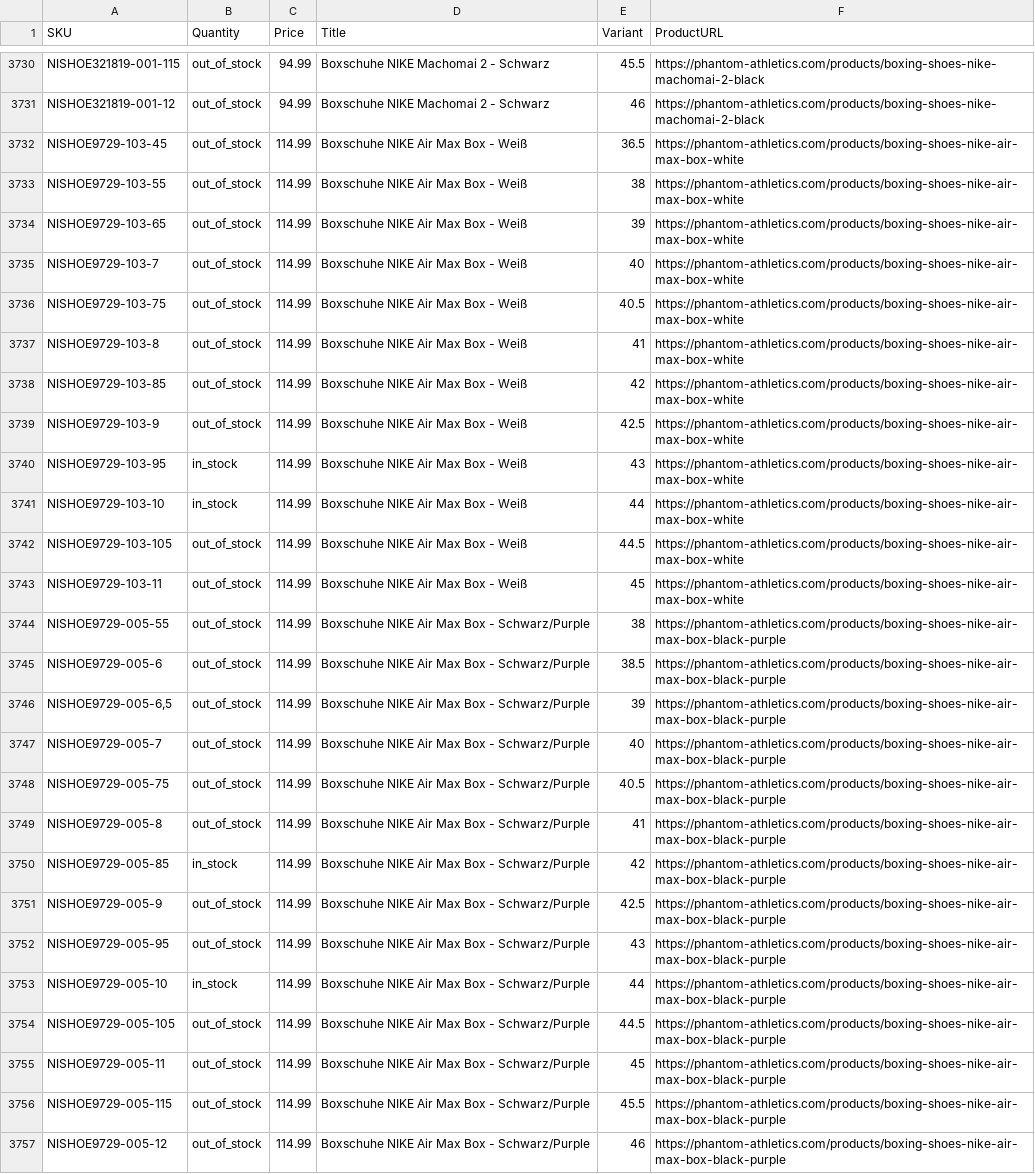
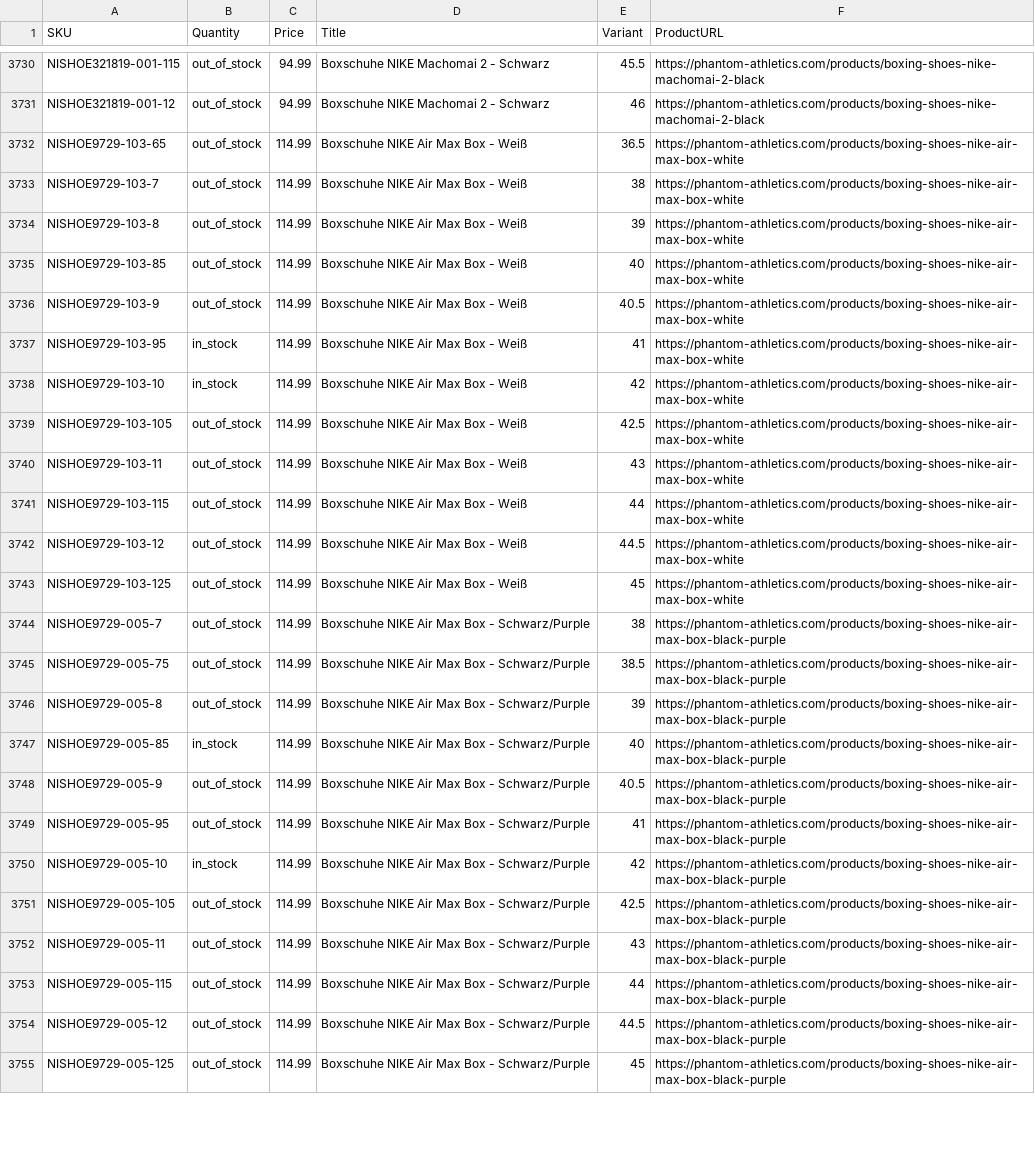
Before and after one commit to tomvanderkooij/phantom-stock, a CSV file: phantom_stock.csv, drawn as a sheet; only a part is shown, gaps mark what is left out; removed rows and columns are numbered as before the commit, all else as after; the diff covers the shown part only; the diff names each change by its address in the sheet, - before the commit and + after, or states it on an @@ line.

```diff
--- a/phantom_stock.csv
+++ b/phantom_stock.csv
-row 3732: NISHOE9729-103-45 | out_of_stock | 114.99 | Boxschuhe NIKE Air Max Box - Weiß | 36.5 | https://phantom-athletics.com/products/boxing-shoes-nike-air-max-box-white
-row 3733: NISHOE9729-103-55 | out_of_stock | 114.99 | Boxschuhe NIKE Air Max Box - Weiß | 38 | https://phantom-athletics.com/products/boxing-shoes-nike-air-max-box-white
-E3732 (Variant): 39
+E3732 (Variant): 36.5
-E3733 (Variant): 40
+E3733 (Variant): 38
-row 3736: NISHOE9729-103-75 | out_of_stock | 114.99 | Boxschuhe NIKE Air Max Box - Weiß | 40.5 | https://phantom-athletics.com/products/boxing-shoes-nike-air-max-box-white
-E3734 (Variant): 41
+E3734 (Variant): 39
-E3735 (Variant): 42
+E3735 (Variant): 40
-E3736 (Variant): 42.5
+E3736 (Variant): 40.5
-E3737 (Variant): 43
+E3737 (Variant): 41
-E3738 (Variant): 44
+E3738 (Variant): 42
-E3739 (Variant): 44.5
+E3739 (Variant): 42.5
-E3740 (Variant): 45
+E3740 (Variant): 43
-A3741 (SKU): NISHOE9729-005-55
+A3741 (SKU): NISHOE9729-103-115
-D3741:D3743 (Title): Boxschuhe NIKE Air Max Box - Schwarz/Purple
+D3741:D3743 (Title): Boxschuhe NIKE Air Max Box - Weiß
-E3741 (Variant): 38
+E3741 (Variant): 44
-F3741:F3743 (ProductURL): https://phantom-athletics.com/products/boxing-shoes-nike-air-max-box-black-purple
+F3741:F3743 (ProductURL): https://phantom-athletics.com/products/boxing-shoes-nike-air-max-box-white
-A3742 (SKU): NISHOE9729-005-6
+A3742 (SKU): NISHOE9729-103-12
-E3742 (Variant): 38.5
+E3742 (Variant): 44.5
-A3743 (SKU): NISHOE9729-005-6,5
+A3743 (SKU): NISHOE9729-103-125
-E3743 (Variant): 39
+E3743 (Variant): 45
-E3744 (Variant): 40
+E3744 (Variant): 38
-E3745 (Variant): 40.5
+E3745 (Variant): 38.5
-E3746 (Variant): 41
+E3746 (Variant): 39
-E3747 (Variant): 42
+E3747 (Variant): 40
-E3748 (Variant): 42.5
+E3748 (Variant): 40.5
-E3749 (Variant): 43
+E3749 (Variant): 41
-E3750 (Variant): 44
+E3750 (Variant): 42
-E3751 (Variant): 44.5
+E3751 (Variant): 42.5
-E3752 (Variant): 45
+E3752 (Variant): 43
-E3753 (Variant): 45.5
+E3753 (Variant): 44
-E3754 (Variant): 46
+E3754 (Variant): 44.5
+row 3755: NISHOE9729-005-125 | out_of_stock | 114.99 | Boxschuhe NIKE Air Max Box - Schwarz/Purple | 45 | https://phantom-athletics.com/products/boxing-shoes-nike-air-max-box-black-purple
```
Also changed, not shown: 2 added rows and 8 edited cells elsewhere in this file.
